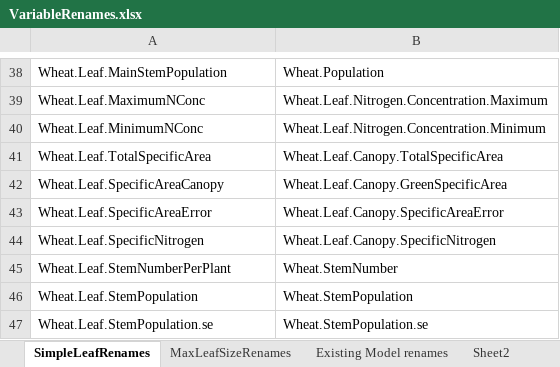
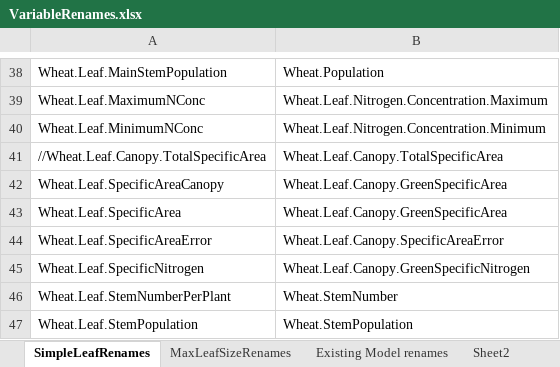
Before and after one commit to HamishBrownPFR/ApsimX, an Excel workbook: Prototypes/WheatSimpleLeaf/SimpleLeafImplementation/VariableRenames.xlsx, sheet SimpleLeafRenames, drawn as a sheet; only a part is shown, gaps mark what is left out; the shorter side is filled out with more unchanged rows; values as stored, in another font and other column widths than the file's, no borders; addresses are those after the commit; the diff names each change by its address in the sheet, - before the commit and + after, or states it on an @@ line.

```diff
--- a/Prototypes/WheatSimpleLeaf/SimpleLeafImplementation/VariableRenames.xlsx (sheet SimpleLeafRenames)
+++ b/Prototypes/WheatSimpleLeaf/SimpleLeafImplementation/VariableRenames.xlsx (sheet SimpleLeafRenames)
-A41: Wheat.Leaf.TotalSpecificArea
+A41: //Wheat.Leaf.Canopy.TotalSpecificArea
+row 43: Wheat.Leaf.SpecificArea | Wheat.Leaf.Canopy.GreenSpecificArea
-B45: Wheat.Leaf.Canopy.SpecificNitrogen
+B45: Wheat.Leaf.Canopy.GreenSpecificNitrogen
```
Also changed, not shown: 3 other files.
